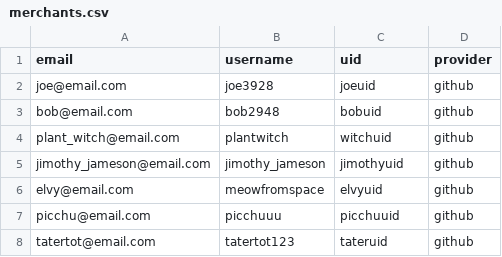
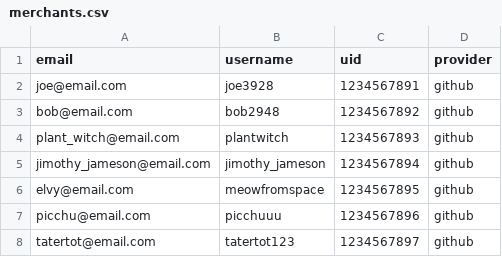
Before and after one commit to Ada-C13/betsy, a CSV file: db/seed_data/merchants.csv, drawn as a sheet.

```diff
--- a/db/seed_data/merchants.csv
+++ b/db/seed_data/merchants.csv
@@ -1,8 +1,8 @@
 email,username,uid,provider
-joe@email.com,joe3928,joeuid,github
-bob@email.com,bob2948,bobuid,github
-plant_witch@email.com,plantwitch,witchuid,github
-jimothy_jameson@email.com,jimothy_jameson,jimothyuid,github
-elvy@email.com,meowfromspace,elvyuid,github
-picchu@email.com,picchuuu,picchuuid,github
-tatertot@email.com,tatertot123,tateruid,github
+joe@email.com,joe3928,1234567891,github
+bob@email.com,bob2948,1234567892,github
+plant_witch@email.com,plantwitch,1234567893,github
+jimothy_jameson@email.com,jimothy_jameson,1234567894,github
+elvy@email.com,meowfromspace,1234567895,github
+picchu@email.com,picchuuu,1234567896,github
+tatertot@email.com,tatertot123,1234567897,github
```
Also changed, not shown: db/seed_data/products.csv, 1 other file.
